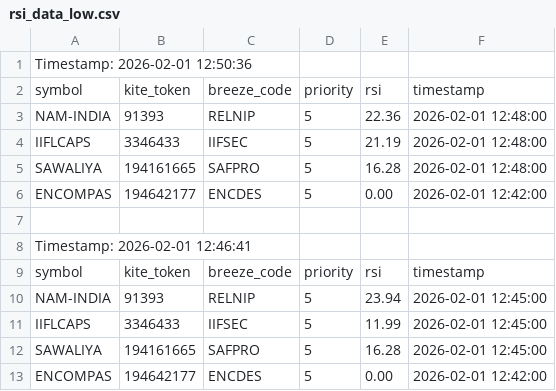
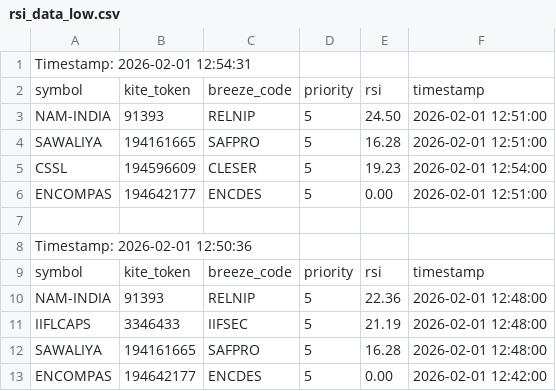
Before and after one commit to sathish-nallamuthu/csv-publisher, a CSV file: rsi_data_low.csv, drawn as a sheet; only a part is shown; the shorter side is filled out with more unchanged rows; the diff names each change by its address in the sheet, - before the commit and + after, or states it on an @@ line.

```diff
--- a/rsi_data_low.csv
+++ b/rsi_data_low.csv
+row 1: Timestamp: 2026-02-01 12:54:31
+row 2: symbol | kite_token | breeze_code | priority | rsi | timestamp
+row 3: NAM-INDIA | 91393 | RELNIP | 5 | 24.50 | 2026-02-01 12:51:00
+row 4: SAWALIYA | 194161665 | SAFPRO | 5 | 16.28 | 2026-02-01 12:51:00
+row 5: CSSL | 194596609 | CLESER | 5 | 19.23 | 2026-02-01 12:54:00
+row 6: ENCOMPAS | 194642177 | ENCDES | 5 | 0.00 | 2026-02-01 12:51:00
+row 7: (empty)
```
Also changed, not shown: input_data.csv, rsi_data_high.csv.
